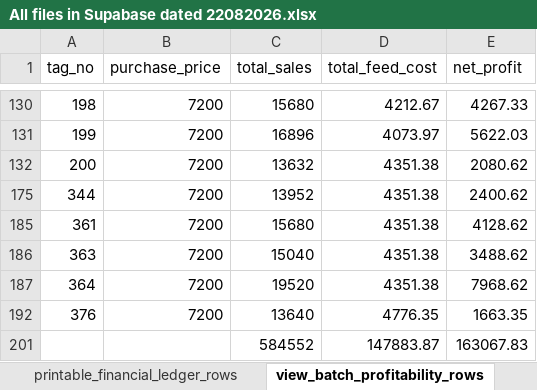
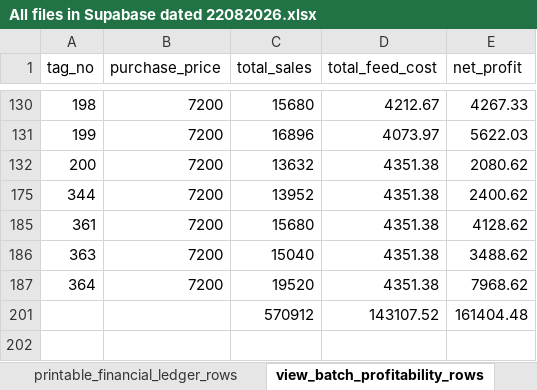
Before and after one commit to Salama5939/MYHerdApp, an Excel workbook: All files in Supabase dated 22082026.xlsx, sheet view_batch_profitability_rows, drawn as a sheet; only a part is shown, gaps mark what is left out; values as stored, in another font and other column widths than the file's, no borders; table styles not drawn; removed rows and columns are numbered as before the commit, all else as after; the diff names each change by its address in the sheet, - before the commit and + after, or states it on an @@ line.

```diff
--- a/All files in Supabase dated 22082026.xlsx (sheet view_batch_profitability_rows)
+++ b/All files in Supabase dated 22082026.xlsx (sheet view_batch_profitability_rows)
-row 192: 376 | 7200 | 13640 | 4776.35 | 1663.35
-row 201:  |  | 584552 | 147883.87 | 163067.83
+row 201:  |  | 570912 | 143107.52 | 161404.48
```
Also changed, not shown: sheet herd_rows, sheet printable_financial_ledger_rows, sheet weight_logs_rows, sheet inventory_logs_rows, sheet financial_transactions_rows, sheet inventory_rows, 4 more sheets, other sheet tabs, hidden cells, 10 other files.
